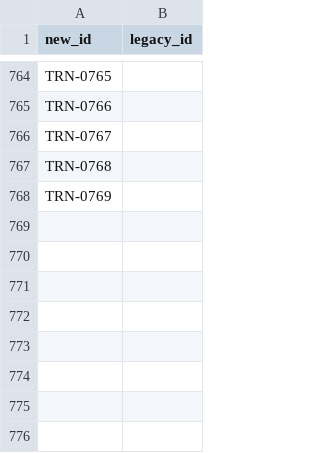
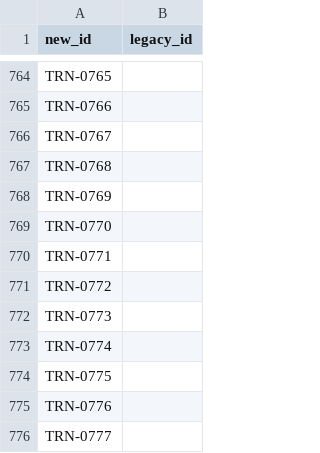
Before and after one commit to RinshannKaihou/training_error_review, a TSV file: catalog/id_registry.tsv, drawn as a sheet; only a part is shown, gaps mark what is left out; the diff names each change by its address in the sheet, - before the commit and + after, or states it on an @@ line.

```diff
--- a/catalog/id_registry.tsv
+++ b/catalog/id_registry.tsv
+row 769: TRN-0770
+row 770: TRN-0771
+row 771: TRN-0772
+row 772: TRN-0773
+row 773: TRN-0774
+row 774: TRN-0775
+row 775: TRN-0776
+row 776: TRN-0777
```
Also changed, not shown: 13 other files.
